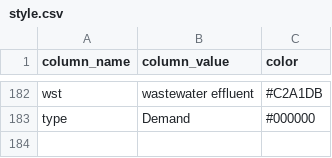
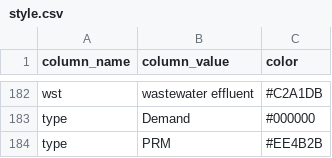
Before and after one commit to NREL/ReEDS-2.0, a CSV file: style.csv, drawn as a sheet; only a part is shown, gaps mark what is left out; the diff names each change by its address in the sheet, - before the commit and + after, or states it on an @@ line.

```diff
--- a/style.csv
+++ b/style.csv
+row 184: type | PRM | #EE4B2B
```
Also changed, not shown: 2 other files.
